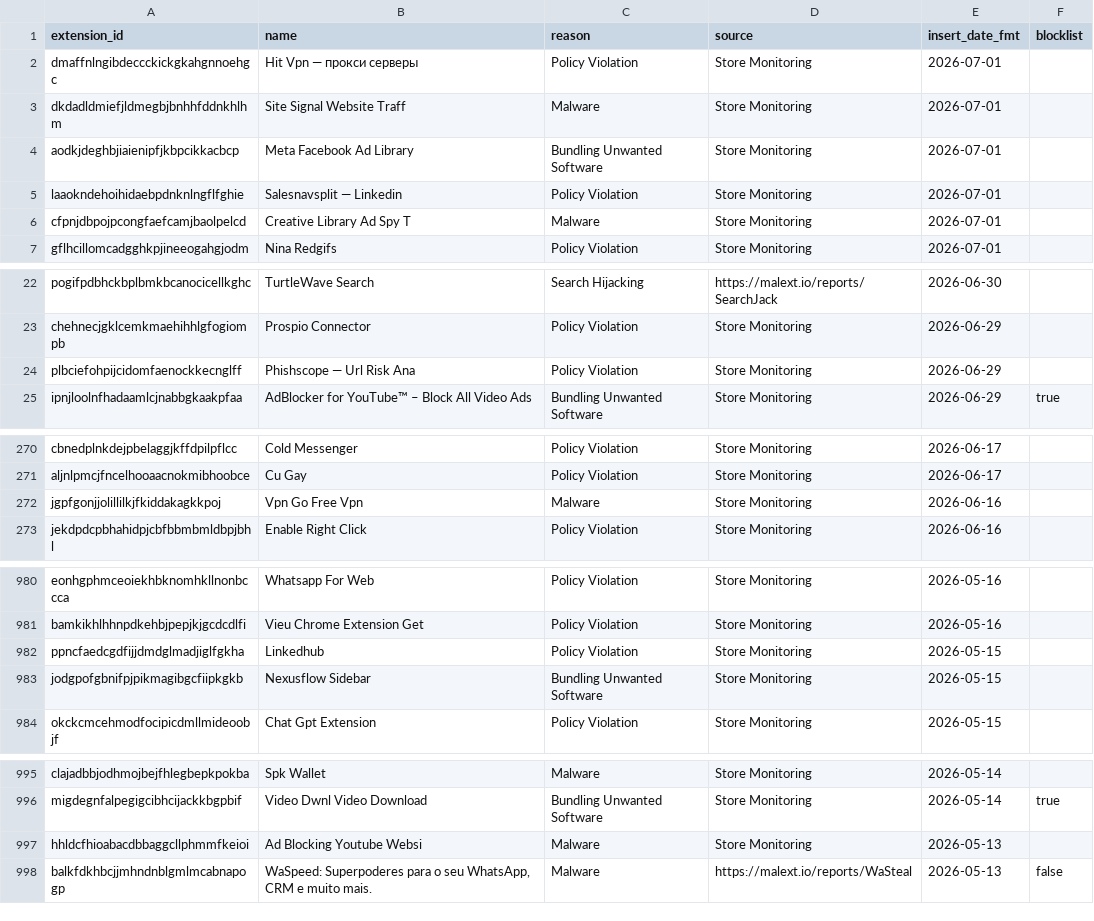
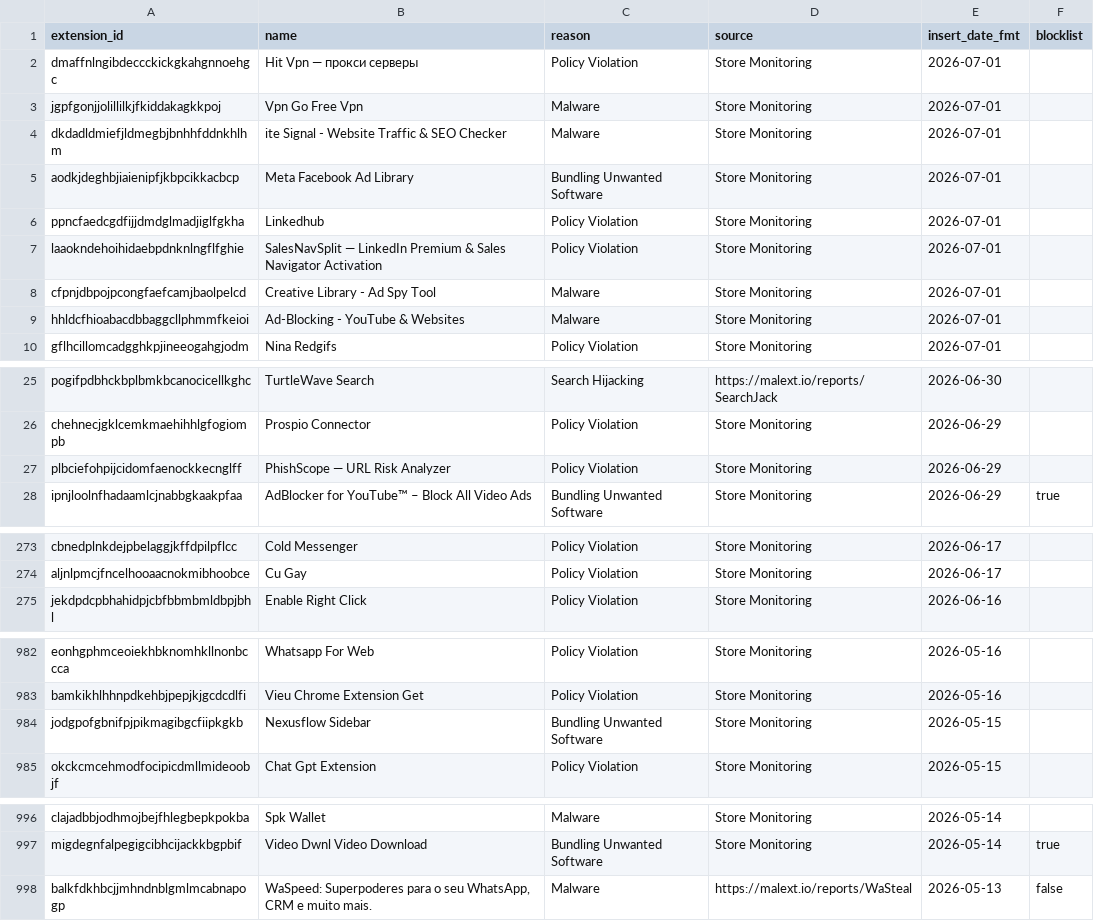
Before and after one commit to toborrm9/malicious_extension_sentry, a CSV file: malicious_extensions_detailed.csv, drawn as a sheet; only a part is shown, gaps mark what is left out.

Commit message:
new extensions added

```diff
--- a/malicious_extensions_detailed.csv
+++ b/malicious_extensions_detailed.csv
@@ -2,6 +2,9 @@
 dmaffnlngibdeccckickgkahgnnoehgc,Hit Vpn — прокси серверы,Policy Violation,Store Monitoring,2026-07-01,
-dkdadldmiefjldmegbjbnhhfddnkhlhm,Site Signal Website Traff,Malware,Store Monitoring,2026-07-01,
+jgpfgonjjolillilkjfkiddakagkkpoj,Vpn Go Free Vpn,Malware,Store Monitoring,2026-07-01,
+dkdadldmiefjldmegbjbnhhfddnkhlhm,ite Signal - Website Traffic & SEO Checker,Malware,Store Monitoring,2026-07-01,
 aodkjdeghbjiaienipfjkbpcikkacbcp,Meta Facebook Ad Library,Bundling Unwanted Software,Store Monitoring,2026-07-01,
-laaokndehoihidaebpdnknlngflfghie,Salesnavsplit — Linkedin,Policy Violation,Store Monitoring,2026-07-01,
-cfpnjdbpojpcongfaefcamjbaolpelcd,Creative Library Ad Spy T,Malware,Store Monitoring,2026-07-01,
+ppncfaedcgdfijjdmdglmadjiglfgkha,Linkedhub,Policy Violation,Store Monitoring,2026-07-01,
+laaokndehoihidaebpdnknlngflfghie,SalesNavSplit — LinkedIn Premium & Sales Navigator Activation,Policy Violation,Store Monitoring,2026-07-01,
+cfpnjdbpojpcongfaefcamjbaolpelcd,Creative Library - Ad Spy Tool,Malware,Store Monitoring,2026-07-01,
+hhldcfhioabacdbbaggcllphmmfkeioi,Ad-Blocking - YouTube & Websites,Malware,Store Monitoring,2026-07-01,
 gflhcillomcadgghkpjineeogahgjodm,Nina Redgifs,Policy Violation,Store Monitoring,2026-07-01,
@@ -23,3 +26,3 @@ pogifpdbhckbplbmkbcanocicellkghc,TurtleWave Search,Search Hijacking,https://male
 chehnecjgklcemkmaehihhlgfogiompb,Prospio Connector,Policy Violation,Store Monitoring,2026-06-29,
-plbciefohpijcidomfaenockkecnglff,Phishscope — Url Risk Ana,Policy Violation,Store Monitoring,2026-06-29,
+plbciefohpijcidomfaenockkecnglff,PhishScope — URL Risk Analyzer,Policy Violation,Store Monitoring,2026-06-29,
 ipnjloolnfhadaamlcjnabbgkaakpfaa,AdBlocker for YouTube™ – Block All Video Ads,Bundling Unwanted Software,Store Monitoring,2026-06-29,true
@@ -271,3 +274,2 @@ cbnedplnkdejpbelaggjkffdpilpflcc,Cold Messenger,Policy Violation,Store Monitorin
 aljnlpmcjfncelhooaacnokmibhoobce,Cu Gay,Policy Violation,Store Monitoring,2026-06-17,
-jgpfgonjjolillilkjfkiddakagkkpoj,Vpn Go Free Vpn,Malware,Store Monitoring,2026-06-16,
 jekdpdcpbhahidpjcbfbbmbmldbpjbhl,Enable Right Click,Policy Violation,Store Monitoring,2026-06-16,
@@ -981,3 +983,2 @@ eonhgphmceoiekhbknomhkllnonbccca,Whatsapp For Web,Policy Violation,Store Monitor
 bamkikhlhhnpdkehbjpepjkjgcdcdlfi,Vieu Chrome Extension Get,Policy Violation,Store Monitoring,2026-05-16,
-ppncfaedcgdfijjdmdglmadjiglfgkha,Linkedhub,Policy Violation,Store Monitoring,2026-05-15,
 jodgpofgbnifpjpikmagibgcfiipkgkb,Nexusflow Sidebar,Bundling Unwanted Software,Store Monitoring,2026-05-15,
@@ -996,3 +997,2 @@ clajadbbjodhmojbejfhlegbepkpokba,Spk Wallet,Malware,Store Monitoring,2026-05-14,
 migdegnfalpegigcibhcijackkbgpbif,Video Dwnl Video Download,Bundling Unwanted Software,Store Monitoring,2026-05-14,true
-hhldcfhioabacdbbaggcllphmmfkeioi,Ad Blocking Youtube Websi,Malware,Store Monitoring,2026-05-13,
 balkfdkhbcjjmhndnblgmlmcabnapogp,"WaSpeed: Superpoderes para o seu WhatsApp, CRM e muito mais.",Malware,https://malext.io/reports/WaSteal,2026-05-13,false
```
